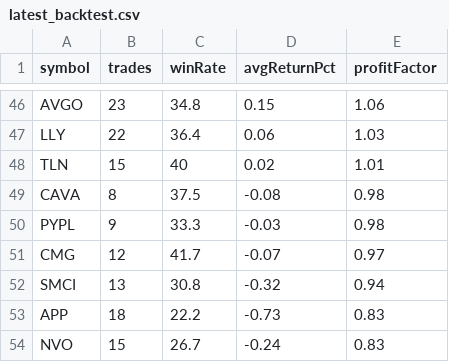
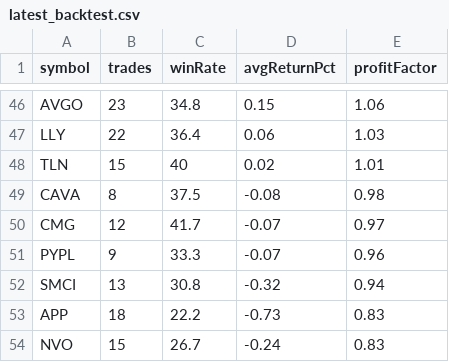
Before and after one commit to narendra0467/Trading-System, a CSV file: reports/latest_backtest.csv, drawn as a sheet; only a part is shown, gaps mark what is left out; removed rows and columns are numbered as before the commit, all else as after; the diff names each change by its address in the sheet, - before the commit and + after, or states it on an @@ line.

```diff
--- a/reports/latest_backtest.csv
+++ b/reports/latest_backtest.csv
-row 50: PYPL | 9 | 33.3 | -0.03 | 0.98
+row 51: PYPL | 9 | 33.3 | -0.07 | 0.96
```
Also changed, not shown: reports/hidden_multibagger_discovery_scanner.csv, reports/latest_high_risk_scan.csv, 19 other files.
